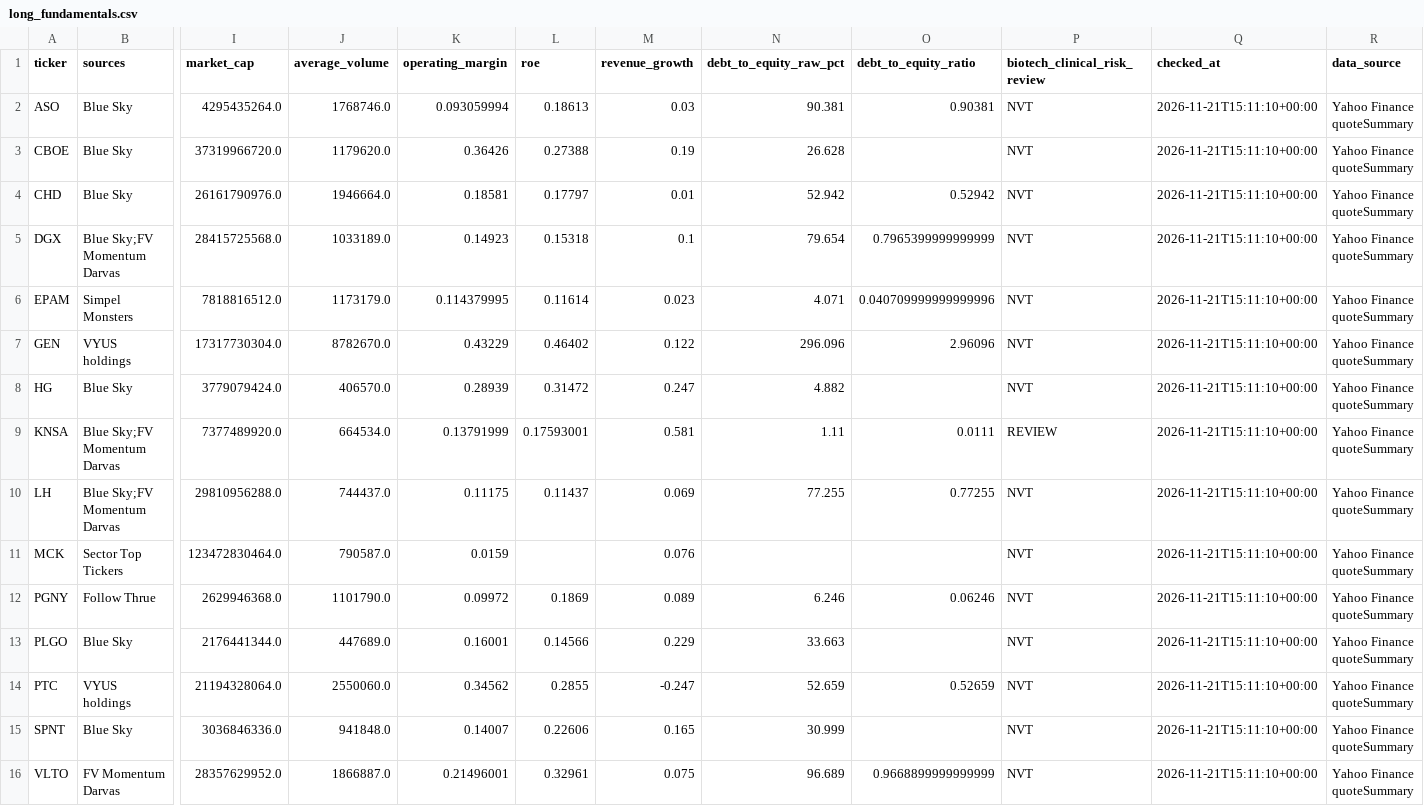
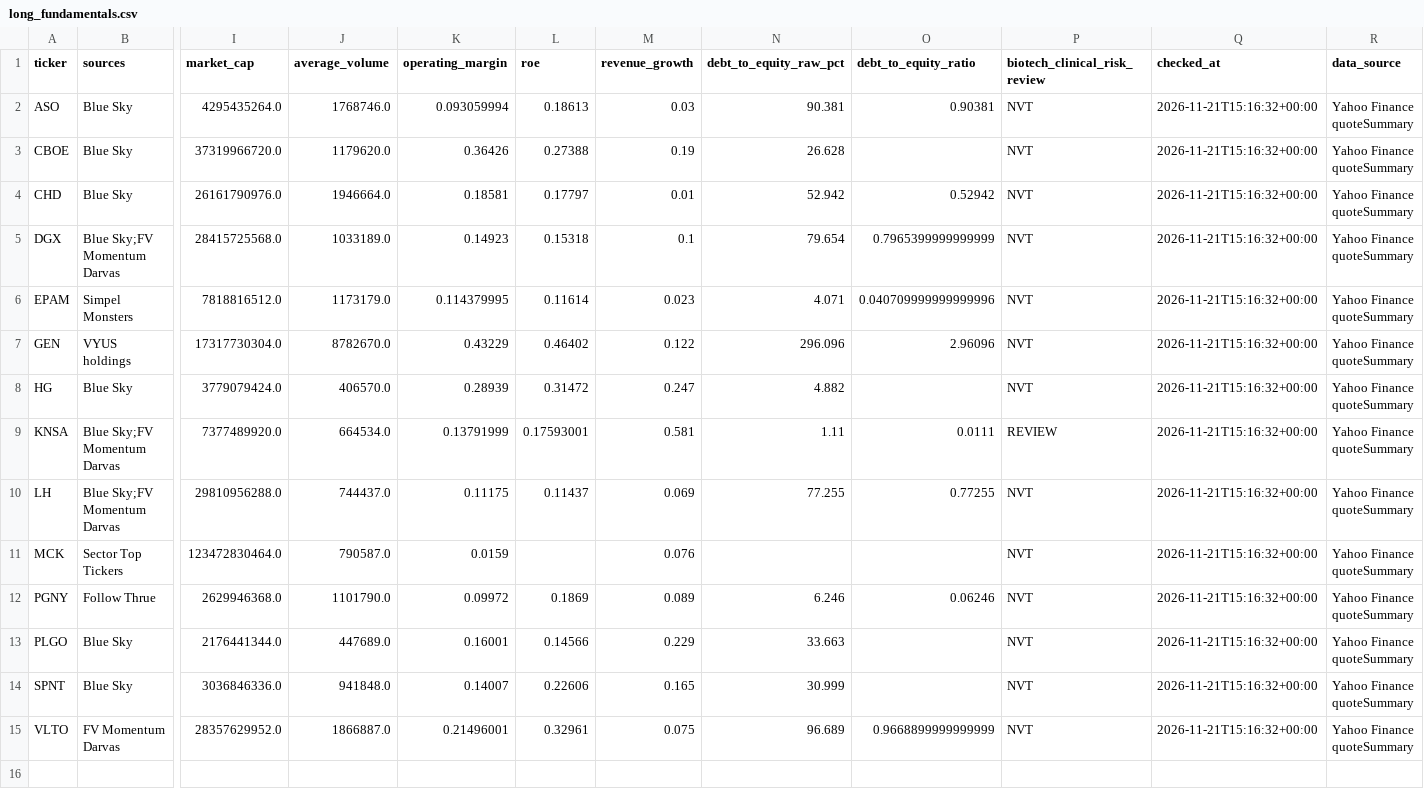
Before and after one commit to Melief/daily-stock-radar, a CSV file: data/long_fundamentals.csv, drawn as a sheet; only a part is shown, gaps mark what is left out; removed rows and columns are numbered as before the commit, all else as after; rows hold the shown columns only; the diff names each change by its address in the sheet, - before the commit and + after, or states it on an @@ line.

```diff
--- a/data/long_fundamentals.csv
+++ b/data/long_fundamentals.csv
-Q2:Q13 (checked_at): 2026-11-21T15:11:10+00:00
+Q2:Q13 (checked_at): 2026-11-21T15:16:32+00:00
-row 14: PTC | VYUS holdings | 21194328064.0 | 2550060.0 | 0.34562 | 0.2855 | -0.247 | 52.659 | 0.52659 | NVT | 2026-11-21T15:11:10+00:00 | Yahoo Finance quoteSummary
-Q14:Q15 (checked_at): 2026-11-21T15:11:10+00:00
+Q14:Q15 (checked_at): 2026-11-21T15:16:32+00:00
```
Also changed, not shown: data/candidate_risk_news.csv, data/dsr_source_status.csv, 10 other files.
